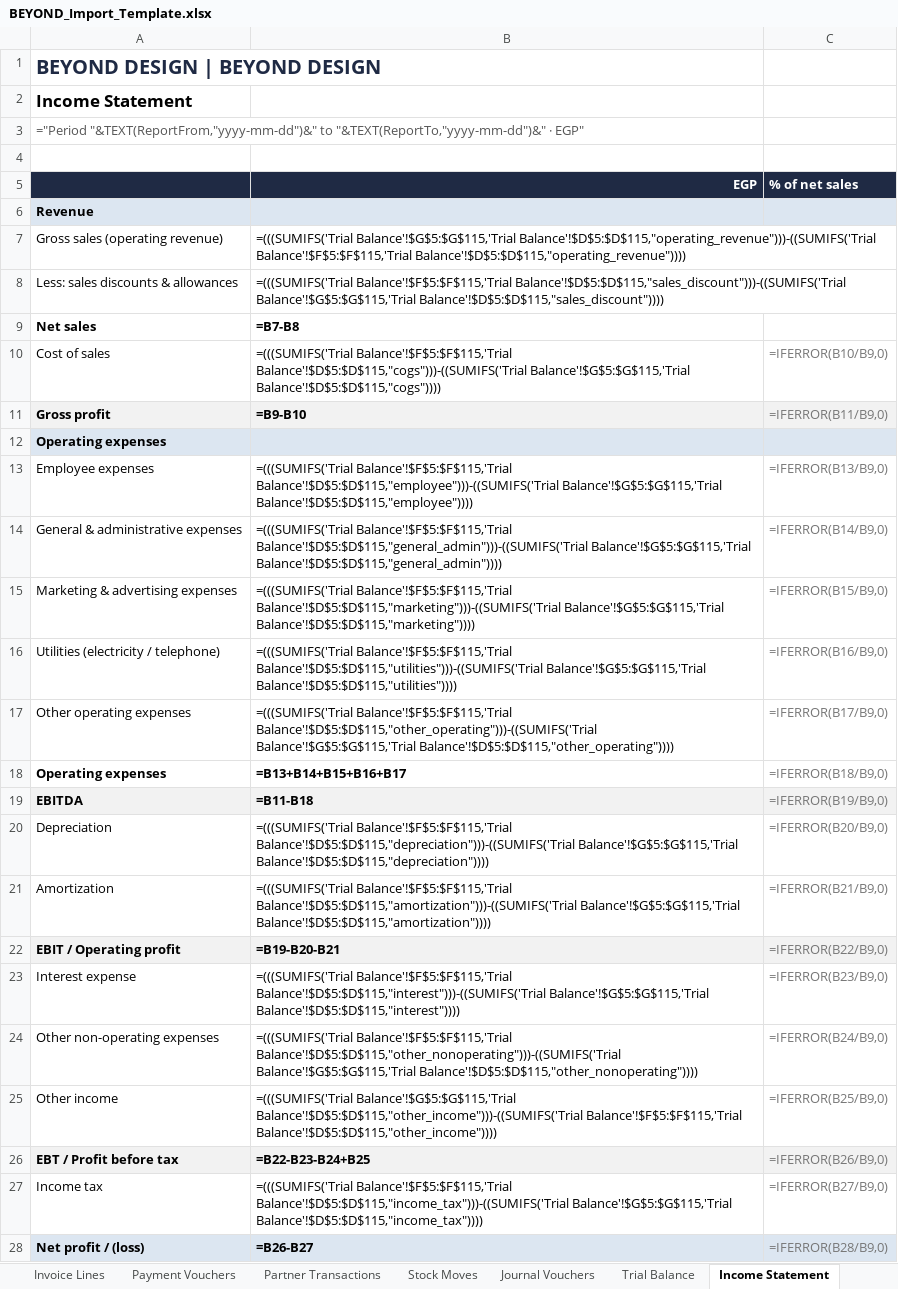
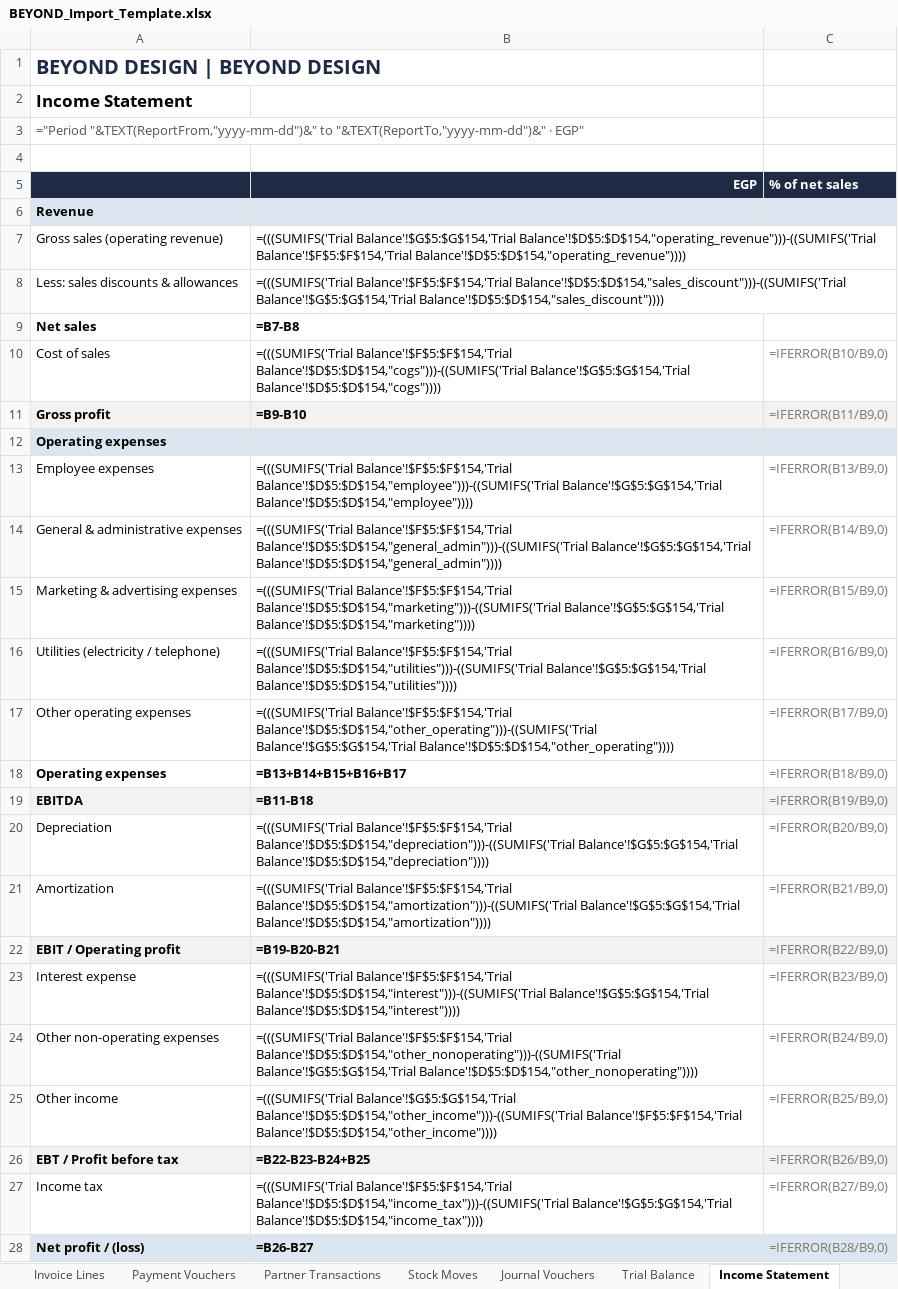
Before and after one commit to mohamedsakr0303-ship-it/beyond-erp, an Excel workbook: samples/BEYOND_Import_Template.xlsx, sheet Income Statement, drawn as a sheet; values as stored, in another font and other column widths than the file's, no borders; formulas without a stored value are shown as written; the diff names each change by its address in the sheet, - before the commit and + after, or states it on an @@ line.

```diff
--- a/samples/BEYOND_Import_Template.xlsx (sheet Income Statement)
+++ b/samples/BEYOND_Import_Template.xlsx (sheet Income Statement)
-B7 (EGP): =(((SUMIFS('Trial Balance'!$G$5:$G$115,'Trial Balance'!$D$5:$D$115,"operating_revenue")))-((SUMIFS('Trial Balance'!$F$5:$F$115,'Trial Balance'!$D$5:$D$115,"operating_revenue"))))
+B7 (EGP): =(((SUMIFS('Trial Balance'!$G$5:$G$154,'Trial Balance'!$D$5:$D$154,"operating_revenue")))-((SUMIFS('Trial Balance'!$F$5:$F$154,'Trial Balance'!$D$5:$D$154,"operating_revenue"))))
-B8 (EGP): =(((SUMIFS('Trial Balance'!$F$5:$F$115,'Trial Balance'!$D$5:$D$115,"sales_discount")))-((SUMIFS('Trial Balance'!$G$5:$G$115,'Trial Balance'!$D$5:$D$115,"sales_discount"))))
+B8 (EGP): =(((SUMIFS('Trial Balance'!$F$5:$F$154,'Trial Balance'!$D$5:$D$154,"sales_discount")))-((SUMIFS('Trial Balance'!$G$5:$G$154,'Trial Balance'!$D$5:$D$154,"sales_discount"))))
-B10 (EGP): =(((SUMIFS('Trial Balance'!$F$5:$F$115,'Trial Balance'!$D$5:$D$115,"cogs")))-((SUMIFS('Trial Balance'!$G$5:$G$115,'Trial Balance'!$D$5:$D$115,"cogs"))))
+B10 (EGP): =(((SUMIFS('Trial Balance'!$F$5:$F$154,'Trial Balance'!$D$5:$D$154,"cogs")))-((SUMIFS('Trial Balance'!$G$5:$G$154,'Trial Balance'!$D$5:$D$154,"cogs"))))
-B13 (EGP): =(((SUMIFS('Trial Balance'!$F$5:$F$115,'Trial Balance'!$D$5:$D$115,"employee")))-((SUMIFS('Trial Balance'!$G$5:$G$115,'Trial Balance'!$D$5:$D$115,"employee"))))
+B13 (EGP): =(((SUMIFS('Trial Balance'!$F$5:$F$154,'Trial Balance'!$D$5:$D$154,"employee")))-((SUMIFS('Trial Balance'!$G$5:$G$154,'Trial Balance'!$D$5:$D$154,"employee"))))
-B14 (EGP): =(((SUMIFS('Trial Balance'!$F$5:$F$115,'Trial Balance'!$D$5:$D$115,"general_admin")))-((SUMIFS('Trial Balance'!$G$5:$G$115,'Trial Balance'!$D$5:$D$115,"general_admin"))))
+B14 (EGP): =(((SUMIFS('Trial Balance'!$F$5:$F$154,'Trial Balance'!$D$5:$D$154,"general_admin")))-((SUMIFS('Trial Balance'!$G$5:$G$154,'Trial Balance'!$D$5:$D$154,"general_admin"))))
-B15 (EGP): =(((SUMIFS('Trial Balance'!$F$5:$F$115,'Trial Balance'!$D$5:$D$115,"marketing")))-((SUMIFS('Trial Balance'!$G$5:$G$115,'Trial Balance'!$D$5:$D$115,"marketing"))))
+B15 (EGP): =(((SUMIFS('Trial Balance'!$F$5:$F$154,'Trial Balance'!$D$5:$D$154,"marketing")))-((SUMIFS('Trial Balance'!$G$5:$G$154,'Trial Balance'!$D$5:$D$154,"marketing"))))
-B16 (EGP): =(((SUMIFS('Trial Balance'!$F$5:$F$115,'Trial Balance'!$D$5:$D$115,"utilities")))-((SUMIFS('Trial Balance'!$G$5:$G$115,'Trial Balance'!$D$5:$D$115,"utilities"))))
+B16 (EGP): =(((SUMIFS('Trial Balance'!$F$5:$F$154,'Trial Balance'!$D$5:$D$154,"utilities")))-((SUMIFS('Trial Balance'!$G$5:$G$154,'Trial Balance'!$D$5:$D$154,"utilities"))))
-B17 (EGP): =(((SUMIFS('Trial Balance'!$F$5:$F$115,'Trial Balance'!$D$5:$D$115,"other_operating")))-((SUMIFS('Trial Balance'!$G$5:$G$115,'Trial Balance'!$D$5:$D$115,"other_operating"))))
+B17 (EGP): =(((SUMIFS('Trial Balance'!$F$5:$F$154,'Trial Balance'!$D$5:$D$154,"other_operating")))-((SUMIFS('Trial Balance'!$G$5:$G$154,'Trial Balance'!$D$5:$D$154,"other_operating"))))
-B20 (EGP): =(((SUMIFS('Trial Balance'!$F$5:$F$115,'Trial Balance'!$D$5:$D$115,"depreciation")))-((SUMIFS('Trial Balance'!$G$5:$G$115,'Trial Balance'!$D$5:$D$115,"depreciation"))))
+B20 (EGP): =(((SUMIFS('Trial Balance'!$F$5:$F$154,'Trial Balance'!$D$5:$D$154,"depreciation")))-((SUMIFS('Trial Balance'!$G$5:$G$154,'Trial Balance'!$D$5:$D$154,"depreciation"))))
-B21 (EGP): =(((SUMIFS('Trial Balance'!$F$5:$F$115,'Trial Balance'!$D$5:$D$115,"amortization")))-((SUMIFS('Trial Balance'!$G$5:$G$115,'Trial Balance'!$D$5:$D$115,"amortization"))))
+B21 (EGP): =(((SUMIFS('Trial Balance'!$F$5:$F$154,'Trial Balance'!$D$5:$D$154,"amortization")))-((SUMIFS('Trial Balance'!$G$5:$G$154,'Trial Balance'!$D$5:$D$154,"amortization"))))
-B23 (EGP): =(((SUMIFS('Trial Balance'!$F$5:$F$115,'Trial Balance'!$D$5:$D$115,"interest")))-((SUMIFS('Trial Balance'!$G$5:$G$115,'Trial Balance'!$D$5:$D$115,"interest"))))
+B23 (EGP): =(((SUMIFS('Trial Balance'!$F$5:$F$154,'Trial Balance'!$D$5:$D$154,"interest")))-((SUMIFS('Trial Balance'!$G$5:$G$154,'Trial Balance'!$D$5:$D$154,"interest"))))
-B24 (EGP): =(((SUMIFS('Trial Balance'!$F$5:$F$115,'Trial Balance'!$D$5:$D$115,"other_nonoperating")))-((SUMIFS('Trial Balance'!$G$5:$G$115,'Trial Balance'!$D$5:$D$115,"other_nonoperating"))))
+B24 (EGP): =(((SUMIFS('Trial Balance'!$F$5:$F$154,'Trial Balance'!$D$5:$D$154,"other_nonoperating")))-((SUMIFS('Trial Balance'!$G$5:$G$154,'Trial Balance'!$D$5:$D$154,"other_nonoperating"))))
-B25 (EGP): =(((SUMIFS('Trial Balance'!$G$5:$G$115,'Trial Balance'!$D$5:$D$115,"other_income")))-((SUMIFS('Trial Balance'!$F$5:$F$115,'Trial Balance'!$D$5:$D$115,"other_income"))))
+B25 (EGP): =(((SUMIFS('Trial Balance'!$G$5:$G$154,'Trial Balance'!$D$5:$D$154,"other_income")))-((SUMIFS('Trial Balance'!$F$5:$F$154,'Trial Balance'!$D$5:$D$154,"other_income"))))
-B27 (EGP): =(((SUMIFS('Trial Balance'!$F$5:$F$115,'Trial Balance'!$D$5:$D$115,"income_tax")))-((SUMIFS('Trial Balance'!$G$5:$G$115,'Trial Balance'!$D$5:$D$115,"income_tax"))))
+B27 (EGP): =(((SUMIFS('Trial Balance'!$F$5:$F$154,'Trial Balance'!$D$5:$D$154,"income_tax")))-((SUMIFS('Trial Balance'!$G$5:$G$154,'Trial Balance'!$D$5:$D$154,"income_tax"))))
```
Also changed, not shown: sheet Payables, sheet Trial Balance, sheet Chart of Accounts, sheet BU Profitability, sheet Tax Codes, sheet Balance Sheet, 8 more sheets, other sheet tabs, hidden cells, 10 other files.
